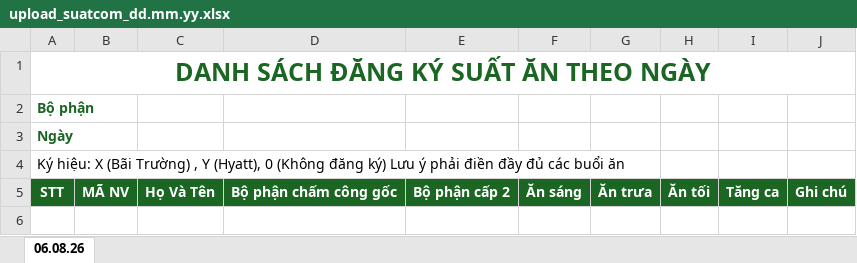
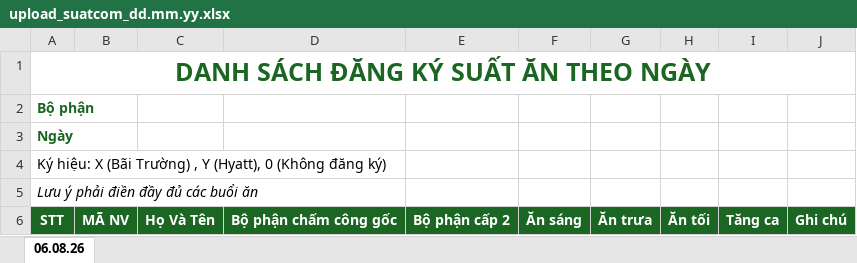
Before and after one commit to trunghieuappsheet-cell/BMMS, an Excel workbook: upload_suatcom_dd.mm.yy.xlsx, sheet 06.08.26, drawn as a sheet; values as stored, in another font and other column widths than the file's, no borders; table styles not drawn; the diff names each change by its address in the sheet, - before the commit and + after, or states it on an @@ line.

Commit message:
Add files via upload

```diff
--- a/upload_suatcom_dd.mm.yy.xlsx (sheet 06.08.26)
+++ b/upload_suatcom_dd.mm.yy.xlsx (sheet 06.08.26)
-A4: …đăng ký) Lưu ý phải điền đầy đủ các buổi ăn
+A4: …đăng ký)
+row 5: Lưu ý phải điền đầy đủ các buổi ăn
```
